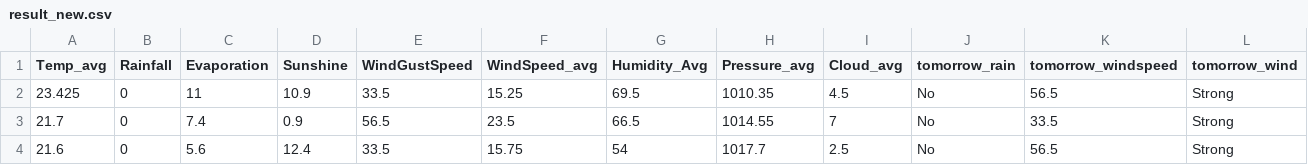
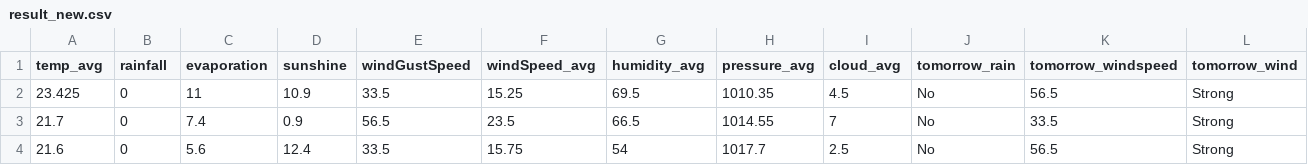
Before and after one commit to jackjiang-c/Weather-Data-Service-Backend, a CSV file: models/result_new.csv, drawn as a sheet; only a part is shown; the diff names each change by its address in the sheet, - before the commit and + after, or states it on an @@ line.

Commit message:
integrate weather prediction model into predict api, add data validation to predict and register api, change result_csv attribute's name to match client side data structure.

```diff
--- a/models/result_new.csv
+++ b/models/result_new.csv
-A1: Temp_avg
+A1: temp_avg
-B1: Rainfall
+B1: rainfall
-C1: Evaporation
+C1: evaporation
-D1: Sunshine
+D1: sunshine
-E1: WindGustSpeed
+E1: windGustSpeed
-F1: WindSpeed_avg
+F1: windSpeed_avg
-G1: Humidity_Avg
+G1: humidity_avg
-H1: Pressure_avg
+H1: pressure_avg
-I1: Cloud_avg
+I1: cloud_avg
```
Also changed, not shown: 7 other files.
